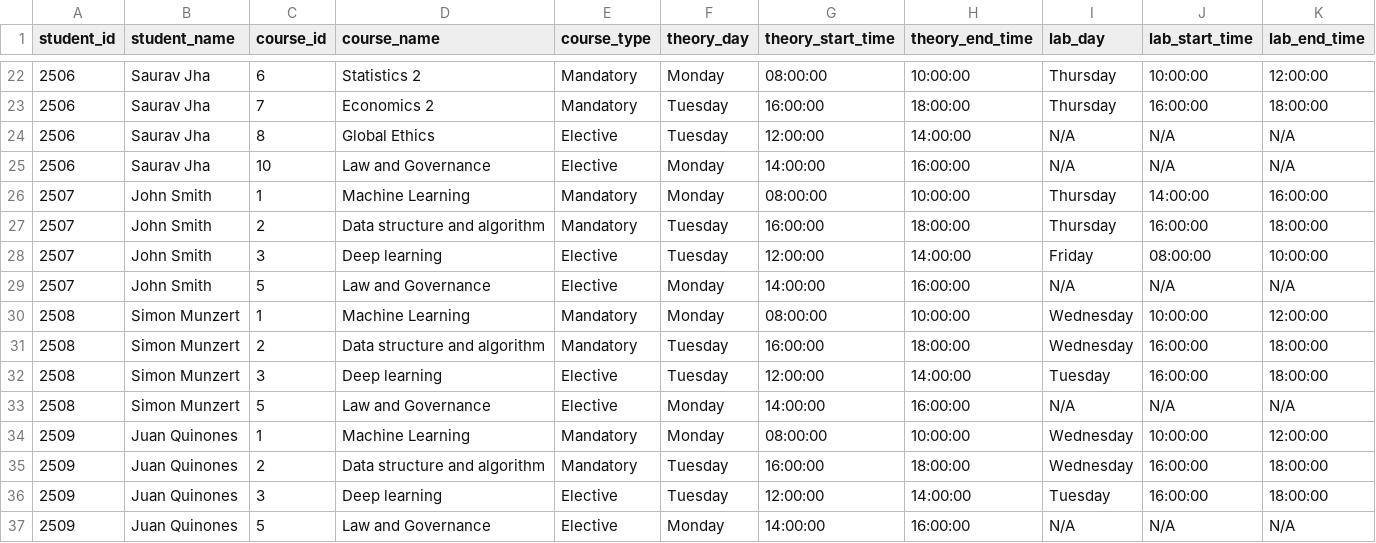
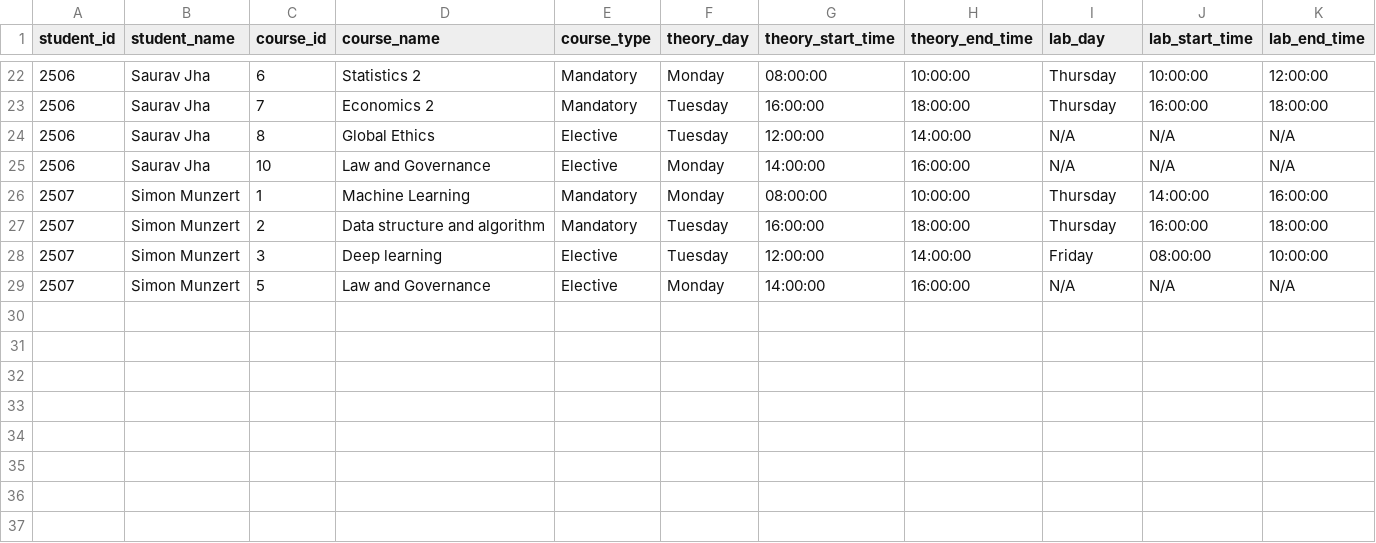
Before and after one commit to felipeq22/Website_MatchingStudents, a CSV file: student_lab_matching.csv, drawn as a sheet; only a part is shown, gaps mark what is left out.

```diff
--- a/student_lab_matching.csv
+++ b/student_lab_matching.csv
@@ -25,13 +25,5 @@ student_id,student_name,course_id,course_name,course_type,theory_day,theory_star
 2506,Saurav Jha,10,Law and Governance,Elective,Monday,14:00:00,16:00:00,N/A,N/A,N/A
-2507,John Smith,1,Machine Learning,Mandatory,Monday,08:00:00,10:00:00,Thursday,14:00:00,16:00:00
-2507,John Smith,2,Data structure and algorithm,Mandatory,Tuesday,16:00:00,18:00:00,Thursday,16:00:00,18:00:00
-2507,John Smith,3,Deep learning,Elective,Tuesday,12:00:00,14:00:00,Friday,08:00:00,10:00:00
-2507,John Smith,5,Law and Governance,Elective,Monday,14:00:00,16:00:00,N/A,N/A,N/A
-2508,Simon Munzert,1,Machine Learning,Mandatory,Monday,08:00:00,10:00:00,Wednesday,10:00:00,12:00:00
-2508,Simon Munzert,2,Data structure and algorithm,Mandatory,Tuesday,16:00:00,18:00:00,Wednesday,16:00:00,18:00:00
-2508,Simon Munzert,3,Deep learning,Elective,Tuesday,12:00:00,14:00:00,Tuesday,16:00:00,18:00:00
-2508,Simon Munzert,5,Law and Governance,Elective,Monday,14:00:00,16:00:00,N/A,N/A,N/A
-2509,Juan Quinones,1,Machine Learning,Mandatory,Monday,08:00:00,10:00:00,Wednesday,10:00:00,12:00:00
-2509,Juan Quinones,2,Data structure and algorithm,Mandatory,Tuesday,16:00:00,18:00:00,Wednesday,16:00:00,18:00:00
-2509,Juan Quinones,3,Deep learning,Elective,Tuesday,12:00:00,14:00:00,Tuesday,16:00:00,18:00:00
-2509,Juan Quinones,5,Law and Governance,Elective,Monday,14:00:00,16:00:00,N/A,N/A,N/A
+2507,Simon Munzert,1,Machine Learning,Mandatory,Monday,08:00:00,10:00:00,Thursday,14:00:00,16:00:00
+2507,Simon Munzert,2,Data structure and algorithm,Mandatory,Tuesday,16:00:00,18:00:00,Thursday,16:00:00,18:00:00
+2507,Simon Munzert,3,Deep learning,Elective,Tuesday,12:00:00,14:00:00,Friday,08:00:00,10:00:00
+2507,Simon Munzert,5,Law and Governance,Elective,Monday,14:00:00,16:00:00,N/A,N/A,N/A
```
Also changed, not shown: backend/pre_lab_ele_man.csv, backend/student.csv, 5 other files.
